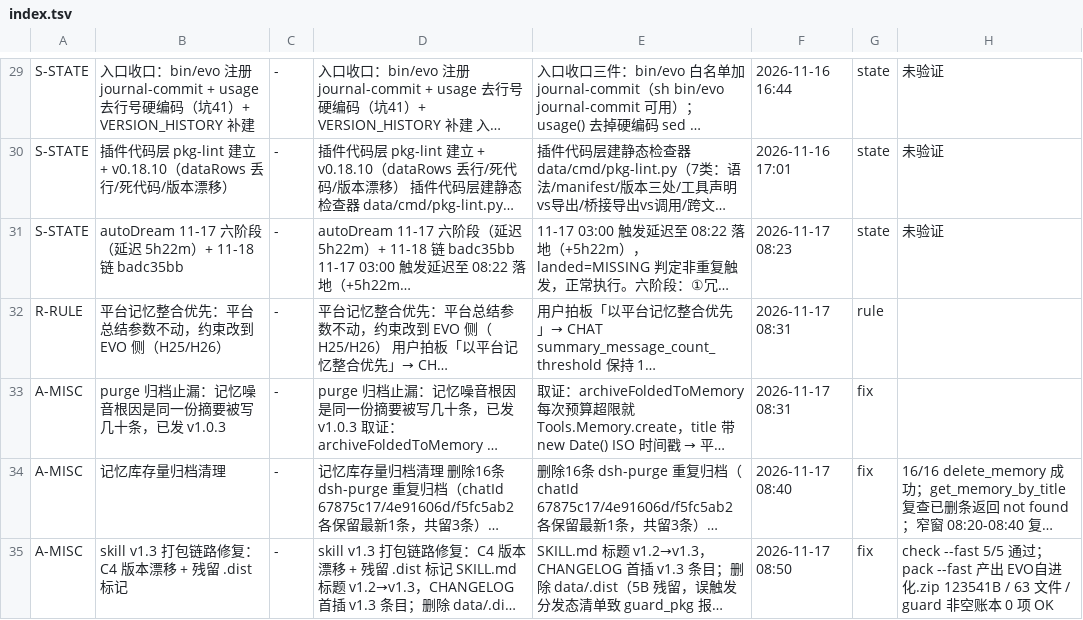
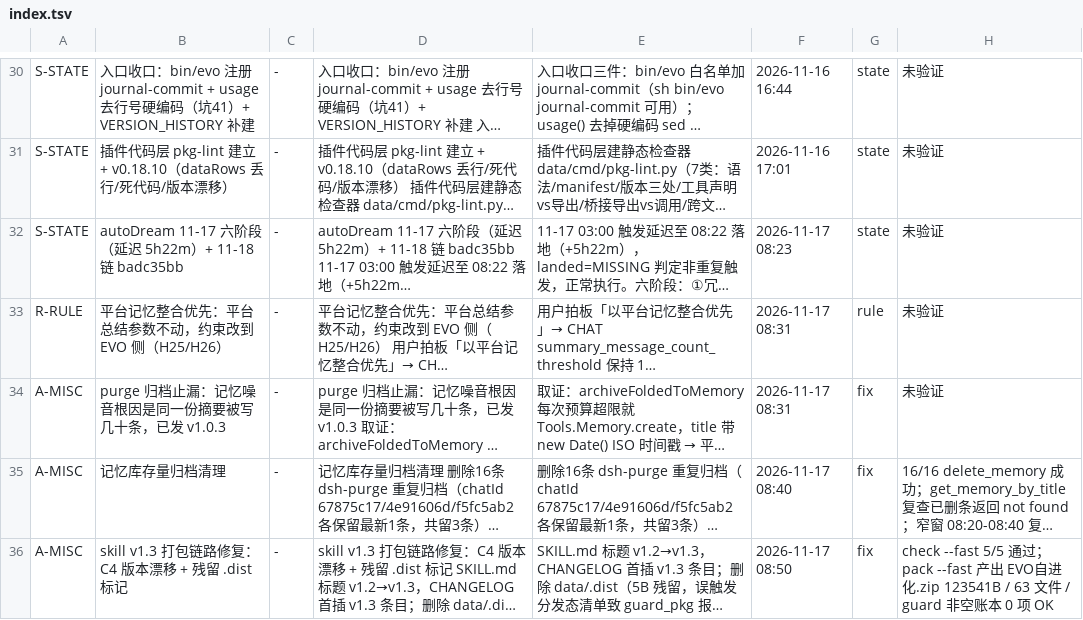
Before and after one commit to Xu004/evo-self-evolution, a TSV file: data/store/index.tsv, drawn as a sheet; only a part is shown, gaps mark what is left out; long unchanged cells end in …; addresses are those after the commit; the diff covers the shown part only; the diff names each change by its address in the sheet, - before the commit and + after, or states it on an @@ line.

```diff
--- a/data/store/index.tsv
+++ b/data/store/index.tsv
-H33:H34: (empty)
+H33:H34: 未验证
```
Also changed, not shown: 3 added rows and 4 edited cells elsewhere in this file, data/store/journal.tsv, 7 other files.
